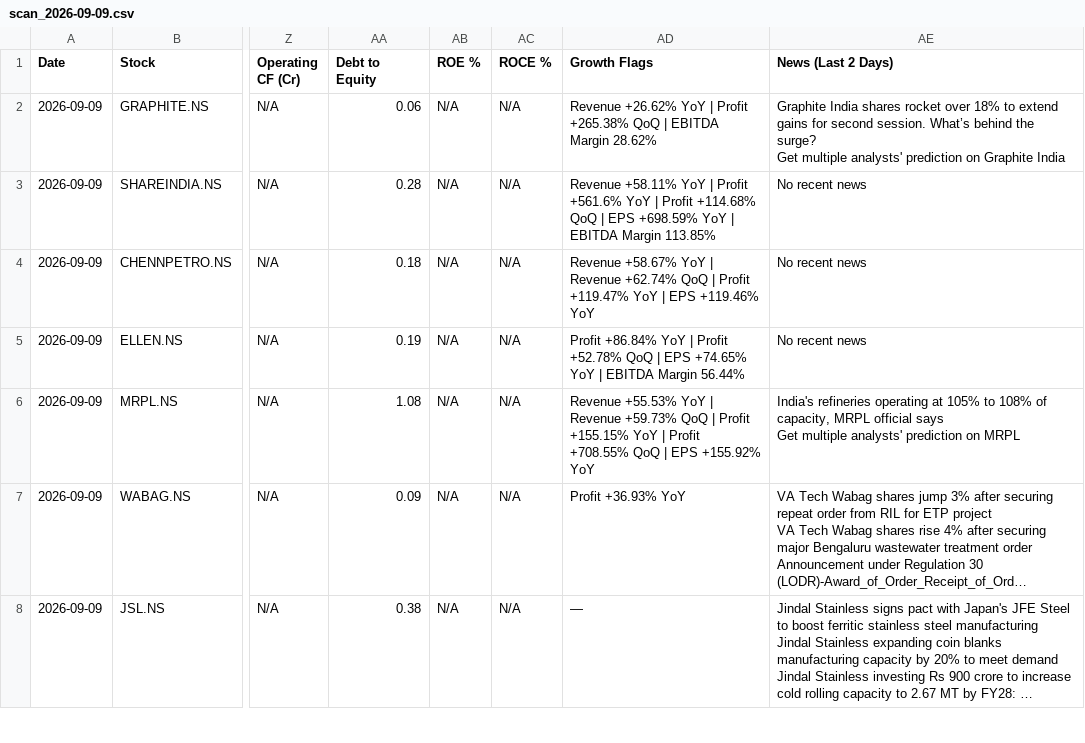
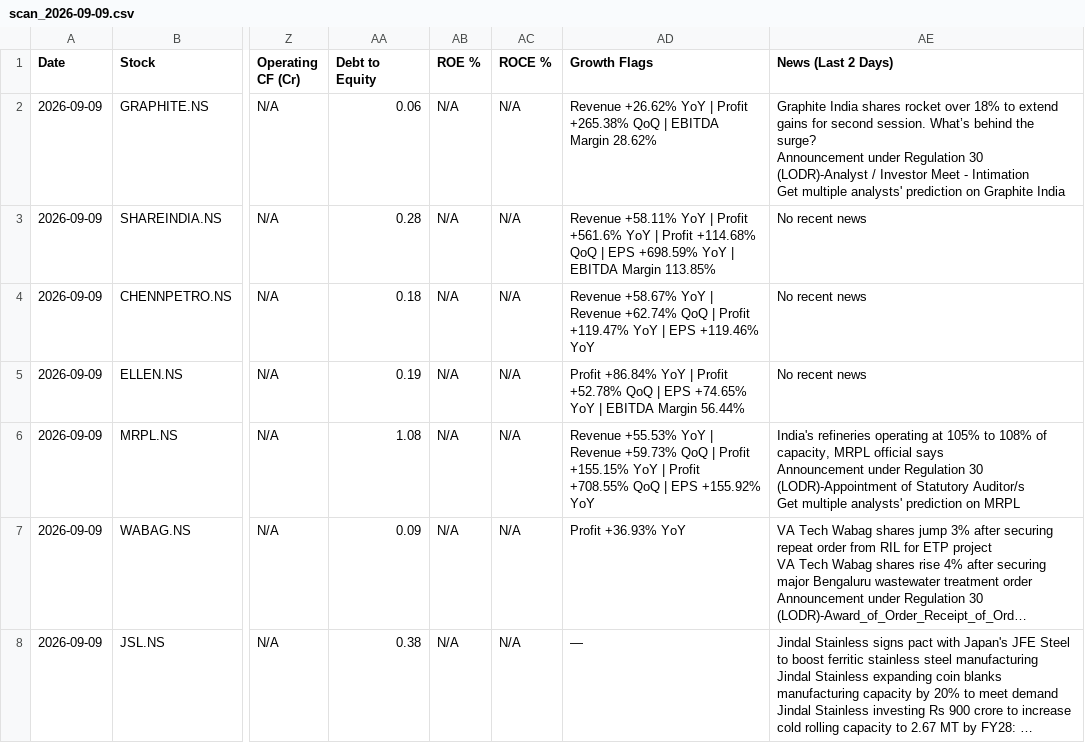
Before and after one commit to abhinandanrssb-lgtm/momentum-scanner, a CSV file: output/scan_2026-09-09.csv, drawn as a sheet; only a part is shown, gaps mark what is left out; long unchanged cells end in …; ↵ is a line break in a cell; the diff names each change by its address in the sheet, - before the commit and + after, or states it on an @@ line.

```diff
--- a/output/scan_2026-09-09.csv
+++ b/output/scan_2026-09-09.csv
-AE2 (News (Last 2 Days)): …the surge? ↵ Get multiple…
+AE2 (News (Last 2 Days)): …the surge? ↵ Announcement under Regulation 30 (LODR)-Analyst / Investor Meet - Intimation ↵ Get multiple…
-AE6 (News (Last 2 Days)): …official says ↵ Get multiple…
+AE6 (News (Last 2 Days)): …official says ↵ Announcement under Regulation 30 (LODR)-Appointment of Statutory Auditor/s ↵ Get multiple…
```
